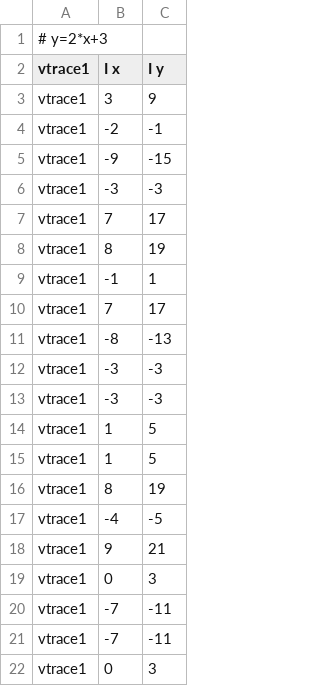
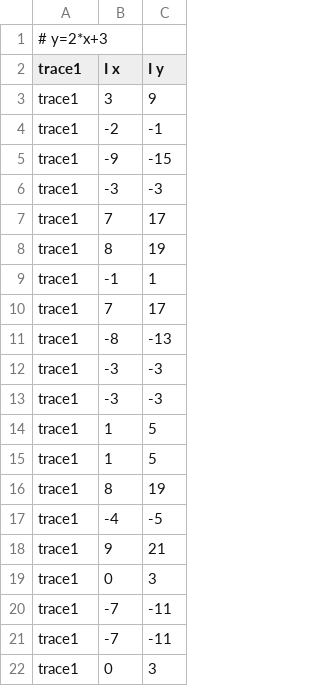
Before and after one commit to nkrusch/recontext, a CSV file: inputs/test.csv, drawn as a sheet.

```diff
--- a/inputs/test.csv
+++ b/inputs/test.csv
@@ -1,22 +1,22 @@
 # y=2*x+3
-vtrace1; I x; I y
-vtrace1; 3;9
-vtrace1; -2;-1
-vtrace1; -9;-15
-vtrace1; -3;-3
-vtrace1; 7;17
-vtrace1; 8;19
-vtrace1; -1;1
-vtrace1; 7;17
-vtrace1; -8;-13
-vtrace1; -3;-3
-vtrace1; -3;-3
-vtrace1; 1;5
-vtrace1; 1;5
-vtrace1; 8;19
-vtrace1; -4;-5
-vtrace1; 9;21
-vtrace1; 0;3
-vtrace1; -7;-11
-vtrace1; -7;-11
-vtrace1; 0;3
+trace1; I x; I y
+trace1; 3;9
+trace1; -2;-1
+trace1; -9;-15
+trace1; -3;-3
+trace1; 7;17
+trace1; 8;19
+trace1; -1;1
+trace1; 7;17
+trace1; -8;-13
+trace1; -3;-3
+trace1; -3;-3
+trace1; 1;5
+trace1; 1;5
+trace1; 8;19
+trace1; -4;-5
+trace1; 9;21
+trace1; 0;3
+trace1; -7;-11
+trace1; -7;-11
+trace1; 0;3
```
Also changed, not shown: 5 other files.
